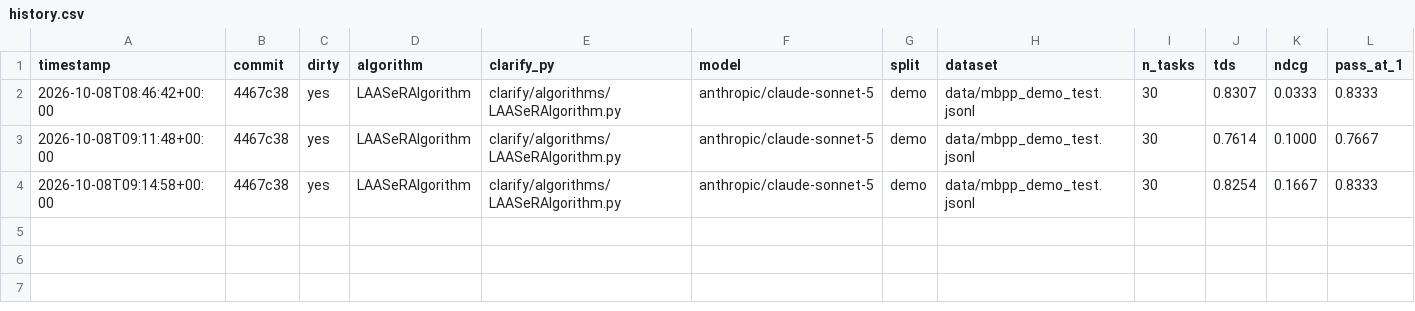
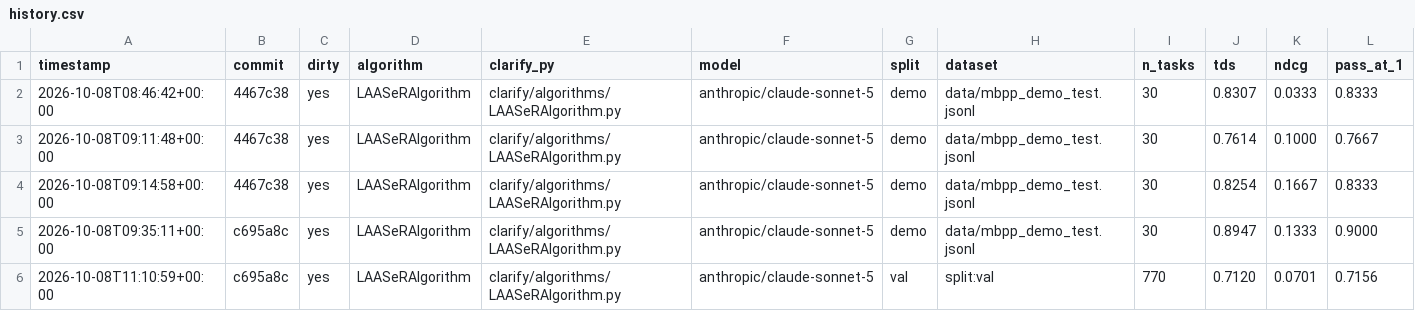
Before and after one commit to rdegiovanni/clarification-competition, a CSV file: results/history.csv, drawn as a sheet; only a part is shown; rows hold the shown columns only; the diff names each change by its address in the sheet, - before the commit and + after, or states it on an @@ line.

Commit message:
Record first full val-split evaluate.sh run (770 tasks)
Adds a 30-task demo re-run and the first scripts/evaluate.sh run
against the official validation split (--split val, 770 tasks,
anthropic/claude-sonnet-5): TDS 0.7120, nDCG 0.0701, Pass@1 71.56%.
results/history.csv and results/latest_report.md updated accordingly.

```diff
--- a/results/history.csv
+++ b/results/history.csv
+row 5: 2026-10-08T09:35:11+00:00 | c695a8c | yes | LAASeRAlgorithm | clarify/algorithms/LAASeRAlgorithm.py | anthropic/claude-sonnet-5 | demo | data/mbpp_demo_test.jsonl | 30 | 0.8947 | 0.1333 | 0.9000
+row 6: 2026-10-08T11:10:59+00:00 | c695a8c | yes | LAASeRAlgorithm | clarify/algorithms/LAASeRAlgorithm.py | anthropic/claude-sonnet-5 | val | split:val | 770 | 0.7120 | 0.0701 | 0.7156
```
Also changed, not shown: 6 other files.
